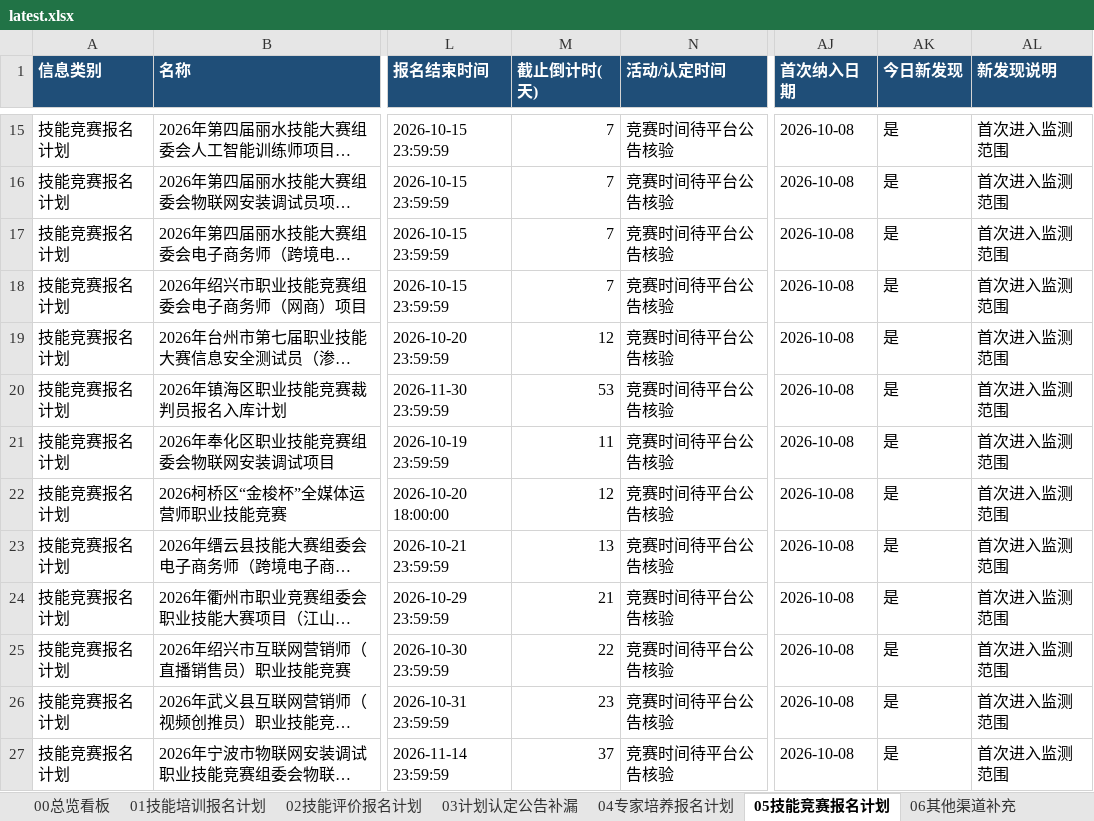
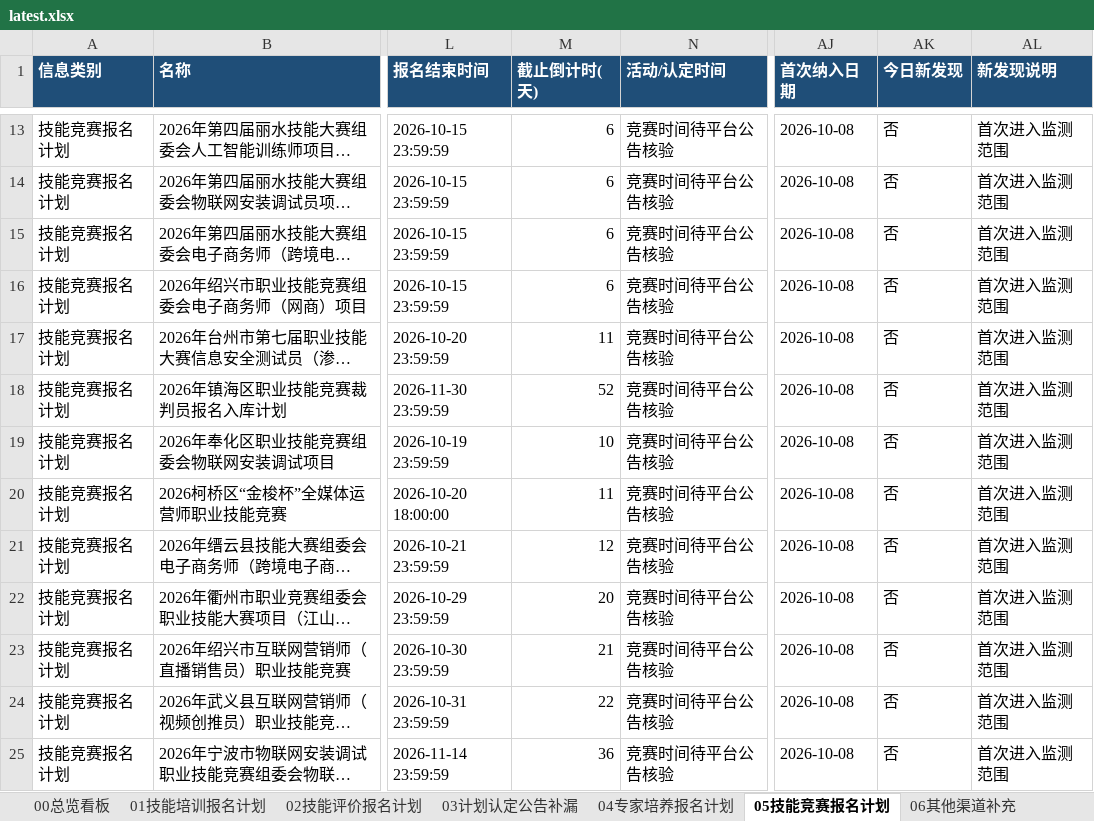
Before and after one commit to Juesann/zhejiang-skill-daily, an Excel workbook: latest.xlsx, sheet 05技能竞赛报名计划, drawn as a sheet; only a part is shown, gaps mark what is left out; long unchanged cells end in …; values as stored, in another font and other column widths than the file's, no borders; addresses are those after the commit; the diff covers the shown part only; the diff names each change by its address in the sheet, - before the commit and + after, or states it on an @@ line.

```diff
--- a/latest.xlsx (sheet 05技能竞赛报名计划)
+++ b/latest.xlsx (sheet 05技能竞赛报名计划)
-M13:M16 (截止倒计时(天)): 7
+M13:M16 (截止倒计时(天)): 6
-AK13:AK25 (今日新发现): 是
+AK13:AK25 (今日新发现): 否
-M17 (截止倒计时(天)): 12
+M17 (截止倒计时(天)): 11
-M18 (截止倒计时(天)): 53
+M18 (截止倒计时(天)): 52
-M19 (截止倒计时(天)): 11
+M19 (截止倒计时(天)): 10
-M20 (截止倒计时(天)): 12
+M20 (截止倒计时(天)): 11
-M21 (截止倒计时(天)): 13
+M21 (截止倒计时(天)): 12
-M22 (截止倒计时(天)): 21
+M22 (截止倒计时(天)): 20
-M23 (截止倒计时(天)): 22
+M23 (截止倒计时(天)): 21
-M24 (截止倒计时(天)): 23
+M24 (截止倒计时(天)): 22
-M25 (截止倒计时(天)): 37
+M25 (截止倒计时(天)): 36
```
Also changed, not shown: 2 removed rows and 30 edited cells elsewhere in this sheet, sheet 07需立即处理, sheet 04专家培养报名计划, sheet 02技能评价报名计划, sheet 01技能培训报名计划, sheet 08检索日志, sheet 00总览看板, 3 other files.
